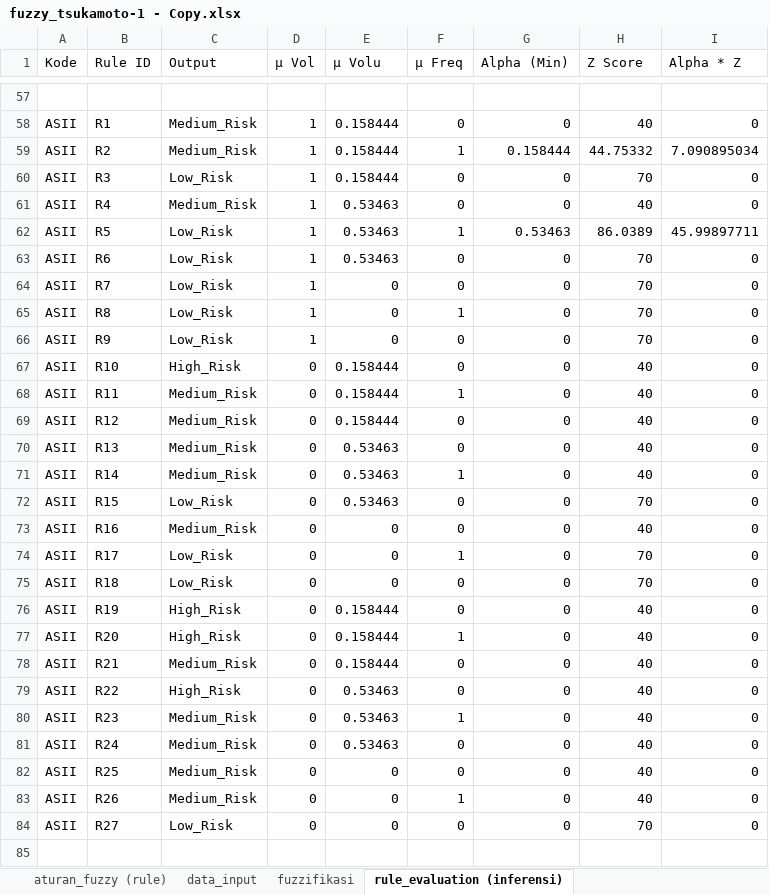
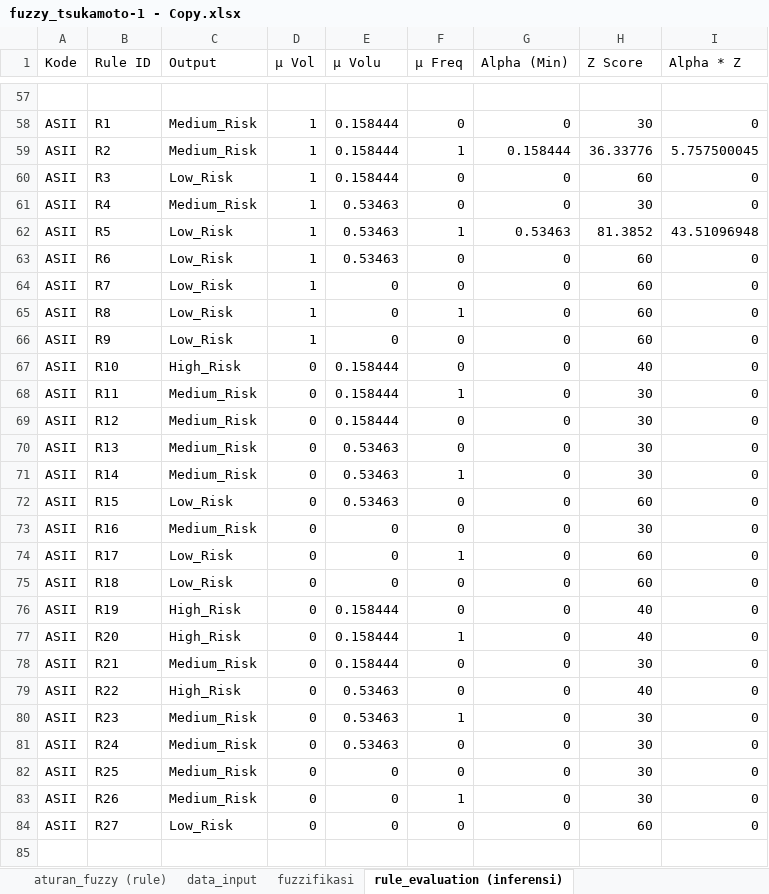
Before and after one commit to pupuwn/sistem-rekomendasi-saham, an Excel workbook: fuzzy_tsukamoto-1 - Copy.xlsx, sheet rule_evaluation (inferensi), drawn as a sheet; only a part is shown, gaps mark what is left out; values as stored, in another font and other column widths than the file's, no borders; the diff covers the shown part only; the diff names each change by its address in the sheet, - before the commit and + after, or states it on an @@ line.

```diff
--- a/fuzzy_tsukamoto-1 - Copy.xlsx (sheet rule_evaluation (inferensi))
+++ b/fuzzy_tsukamoto-1 - Copy.xlsx (sheet rule_evaluation (inferensi))
-H58 (Z Score): 40
+H58 (Z Score): 30
-H59 (Z Score): 44.75332
+H59 (Z Score): 36.33776
-I59 (Alpha * Z): 7.090895034
+I59 (Alpha * Z): 5.757500045
-H60 (Z Score): 70
+H60 (Z Score): 60
-H61 (Z Score): 40
+H61 (Z Score): 30
-H62 (Z Score): 86.0389
+H62 (Z Score): 81.3852
-I62 (Alpha * Z): 45.99897711
+I62 (Alpha * Z): 43.51096948
-H63:H66 (Z Score): 70
+H63:H66 (Z Score): 60
-H68:H71 (Z Score): 40
+H68:H71 (Z Score): 30
-H72 (Z Score): 70
+H72 (Z Score): 60
-H73 (Z Score): 40
+H73 (Z Score): 30
-H74:H75 (Z Score): 70
+H74:H75 (Z Score): 60
-H78 (Z Score): 40
+H78 (Z Score): 30
-H80:H83 (Z Score): 40
+H80:H83 (Z Score): 30
-H84 (Z Score): 70
+H84 (Z Score): 60
```
Also changed, not shown: 125 edited cells elsewhere in this sheet, sheet hasil_final (defuzzifikasi), sheet parameter_variabel_output, formulas that keep their value, 15 other files.
